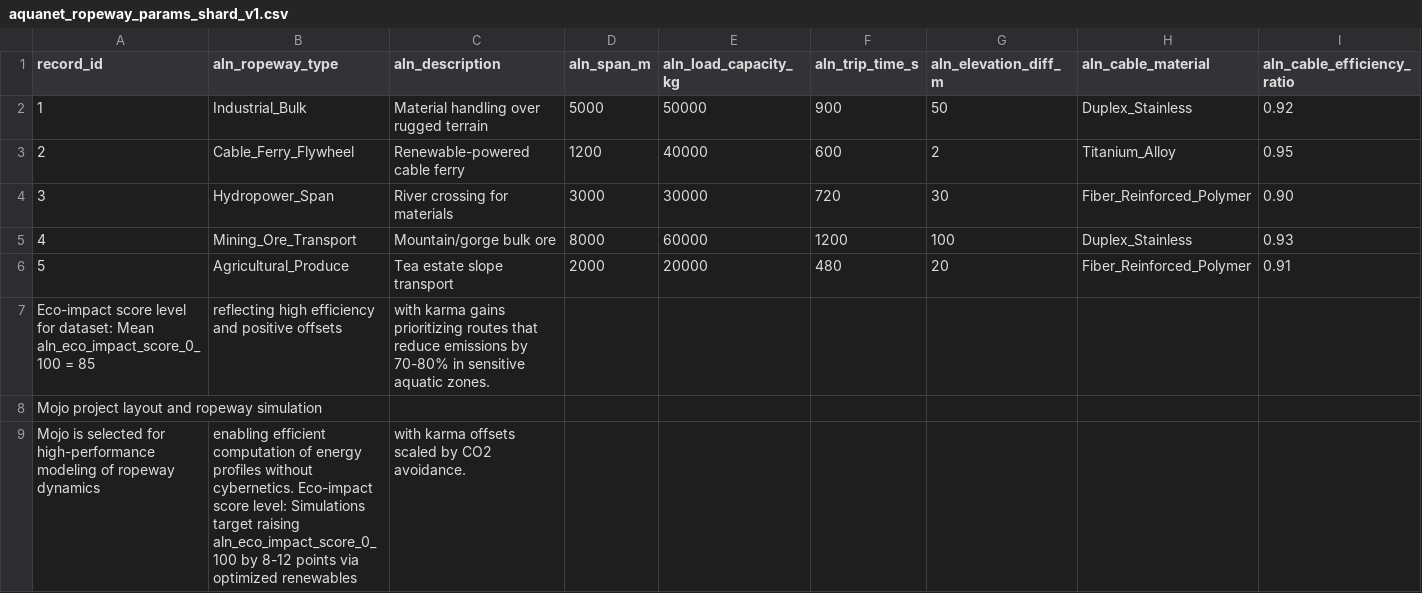
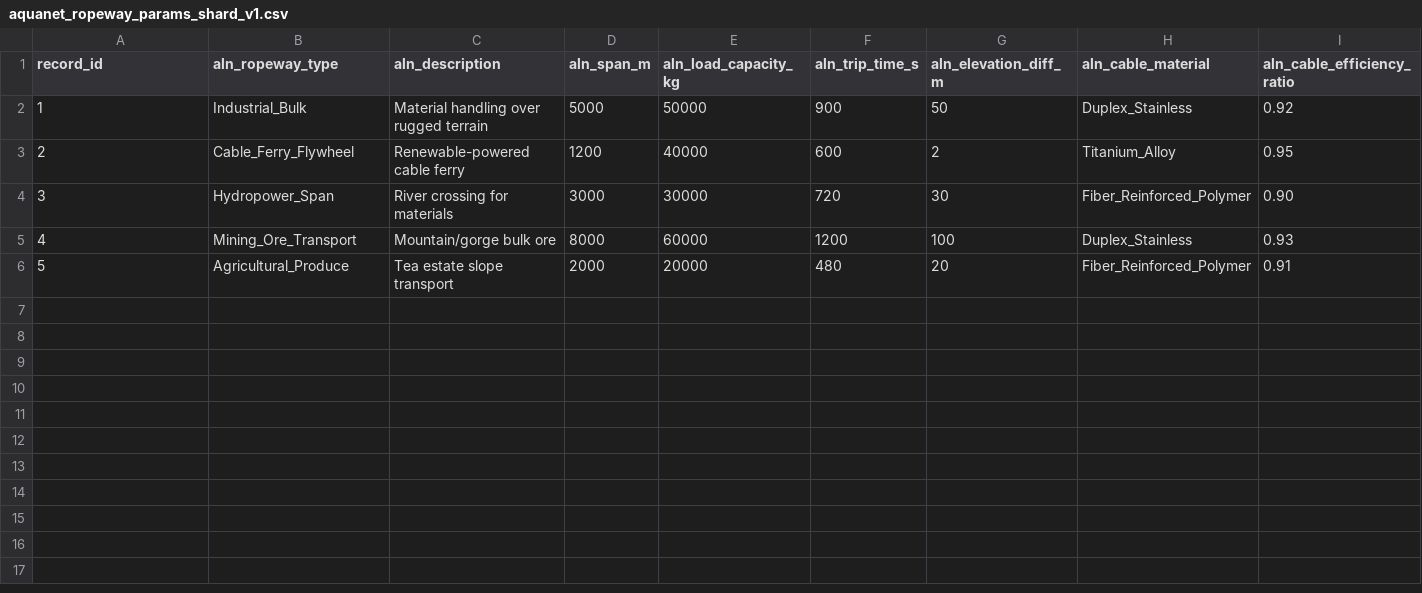
Before and after one commit to Doctor0Evil/AquaNet, a CSV file: qpudatashards/aquanet_ropeway_params_shard_v1.csv, drawn as a sheet; only a part is shown; rows hold the shown columns only; the diff names each change by its address in the sheet, - before the commit and + after, or states it on an @@ line.

Commit message:
Update aquanet_ropeway_params_shard_v1.csv

```diff
--- a/qpudatashards/aquanet_ropeway_params_shard_v1.csv
+++ b/qpudatashards/aquanet_ropeway_params_shard_v1.csv
-row 7: Eco-impact score level for dataset: Mean aln_eco_impact_score_0_100 = 85 | reflecting high efficiency and positive offsets | with karma gains prioritizing routes that reduce emissions by 70-80% in sensitive aquatic zones.
-row 8: Mojo project layout and ropeway simulation
-row 9: Mojo is selected for high-performance modeling of ropeway dynamics | enabling efficient computation of energy profiles without cybernetics. Eco-impact score level: Simulations target raising aln_eco_impact_score_0_100 by 8-12 points via optimized renewables | with karma offsets scaled by CO2 avoidance.
```
